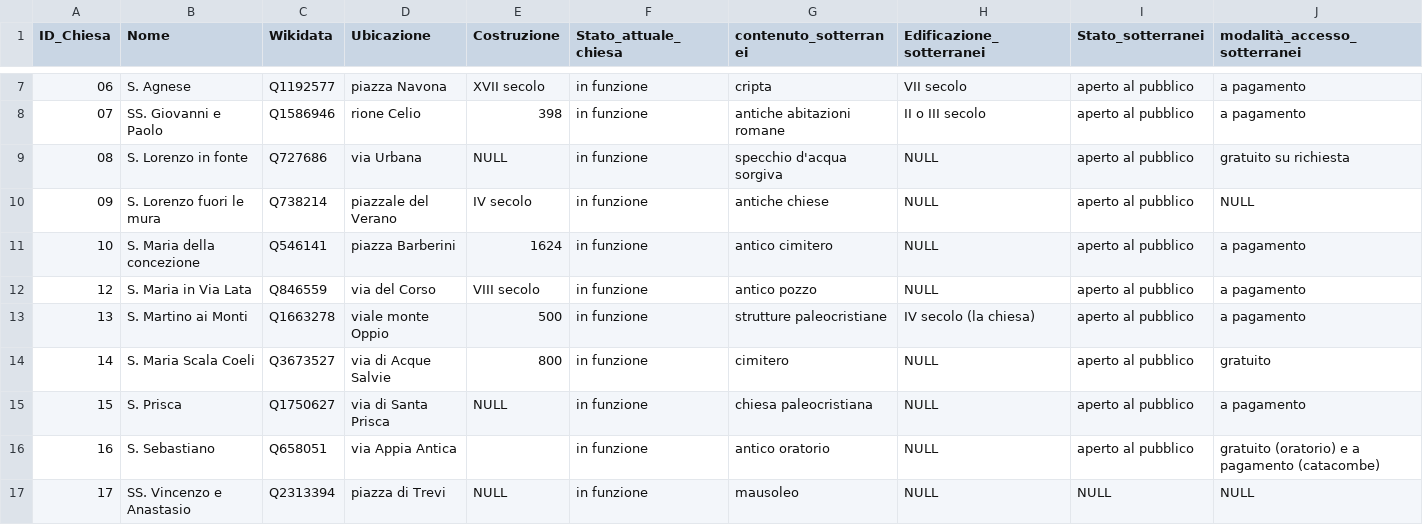
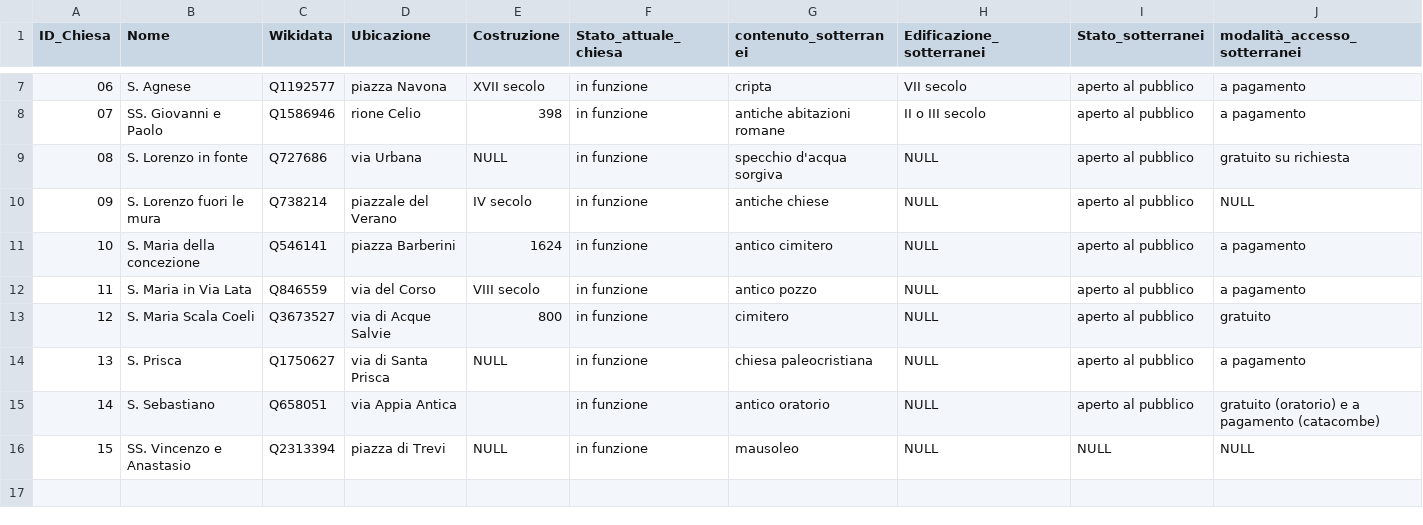
Before and after one commit to glptr-gh/Roma-Sotterranea, a CSV file: data/Sotterranei_Roma_v.2.csv, drawn as a sheet; only a part is shown, gaps mark what is left out.

Commit message:
Update Sotterranei_Roma_v.2.csv

```diff
--- a/data/Sotterranei_Roma_v.2.csv
+++ b/data/Sotterranei_Roma_v.2.csv
@@ -11,7 +11,6 @@ ID_Chiesa,Nome,Wikidata,Ubicazione,Costruzione,Stato_attuale_chiesa,contenuto_so
 10,S. Maria della concezione,Q546141,piazza Barberini,1624,in funzione,antico cimitero,NULL,aperto al pubblico,a pagamento
-12,S. Maria in Via Lata,Q846559,via del Corso,VIII secolo,in funzione,antico pozzo,NULL,aperto al pubblico,a pagamento
-13,S. Martino ai Monti,Q1663278,viale monte Oppio,500,in funzione,strutture paleocristiane,IV secolo (la chiesa),aperto al pubblico,a pagamento
-14,S. Maria Scala Coeli,Q3673527,via di Acque Salvie,800,in funzione,cimitero,NULL,aperto al pubblico,gratuito
-15,S. Prisca,Q1750627,via di Santa Prisca,NULL,in funzione,chiesa paleocristiana,NULL,aperto al pubblico,a pagamento
-16,S. Sebastiano,Q658051,via Appia Antica,,in funzione,antico oratorio,NULL,aperto al pubblico,gratuito (oratorio) e a pagamento (catacombe)
-17,SS. Vincenzo e Anastasio,Q2313394,piazza di Trevi,NULL,in funzione,mausoleo,NULL,NULL,NULL
+11,S. Maria in Via Lata,Q846559,via del Corso,VIII secolo,in funzione,antico pozzo,NULL,aperto al pubblico,a pagamento
+12,S. Maria Scala Coeli,Q3673527,via di Acque Salvie,800,in funzione,cimitero,NULL,aperto al pubblico,gratuito
+13,S. Prisca,Q1750627,via di Santa Prisca,NULL,in funzione,chiesa paleocristiana,NULL,aperto al pubblico,a pagamento
+14,S. Sebastiano,Q658051,via Appia Antica,,in funzione,antico oratorio,NULL,aperto al pubblico,gratuito (oratorio) e a pagamento (catacombe)
+15,SS. Vincenzo e Anastasio,Q2313394,piazza di Trevi,NULL,in funzione,mausoleo,NULL,NULL,NULL
```
